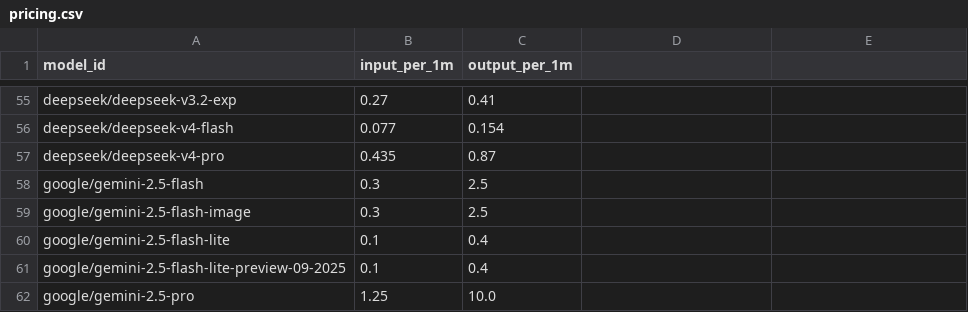
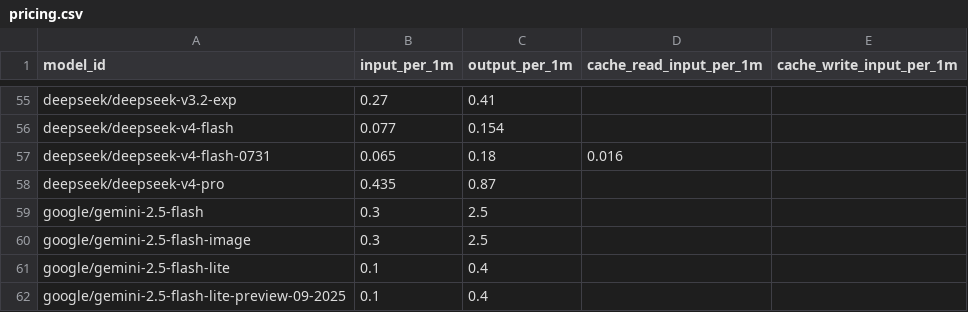
Before and after one commit to TortAlpha/repo-level-dev-agent-eval, a CSV file: static/pricing.csv, drawn as a sheet; only a part is shown, gaps mark what is left out; the shorter side is filled out with more unchanged rows; the diff names each change by its address in the sheet, - before the commit and + after, or states it on an @@ line.

Commit message:
chore: pin DeepSeek V4 Flash 0731 profile

```diff
--- a/static/pricing.csv
+++ b/static/pricing.csv
-D1: (empty)
+D1: cache_read_input_per_1m
-E1: (empty)
+E1: cache_write_input_per_1m
+row 57: deepseek/deepseek-v4-flash-0731 | 0.065 | 0.18 | 0.016
```
Also changed, not shown: 3 other files.
